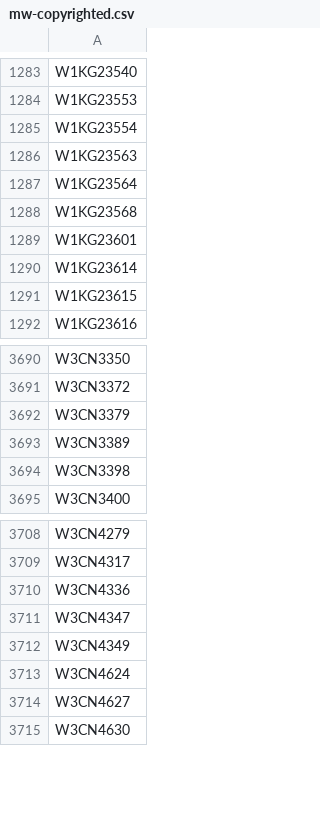
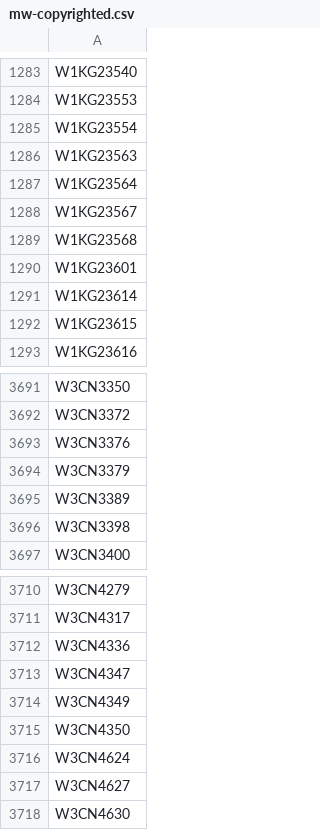
Before and after one commit to buda-base/xmltoldmigration, a CSV file: src/main/resources/mw-copyrighted.csv, drawn as a sheet; only a part is shown, gaps mark what is left out; the diff names each change by its address in the sheet, - before the commit and + after, or states it on an @@ line.

```diff
--- a/src/main/resources/mw-copyrighted.csv
+++ b/src/main/resources/mw-copyrighted.csv
+row 1288: W1KG23567
+row 3693: W3CN3376
+row 3715: W3CN4350
```
Also changed, not shown: src/main/resources/mw-copyright-undetermined.csv.
